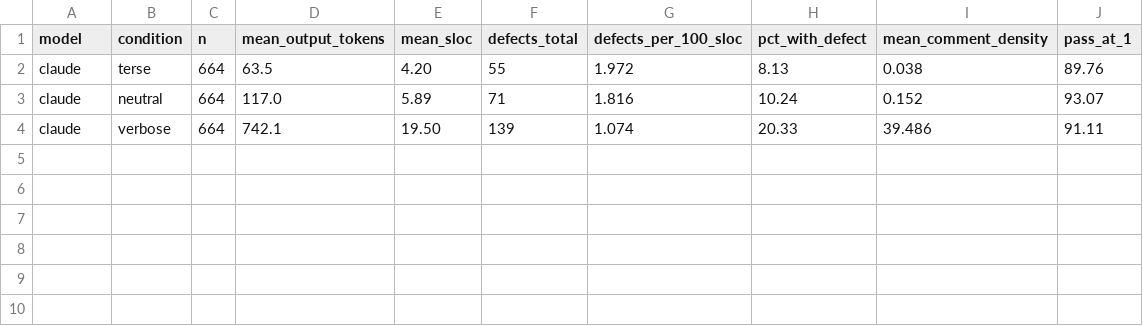
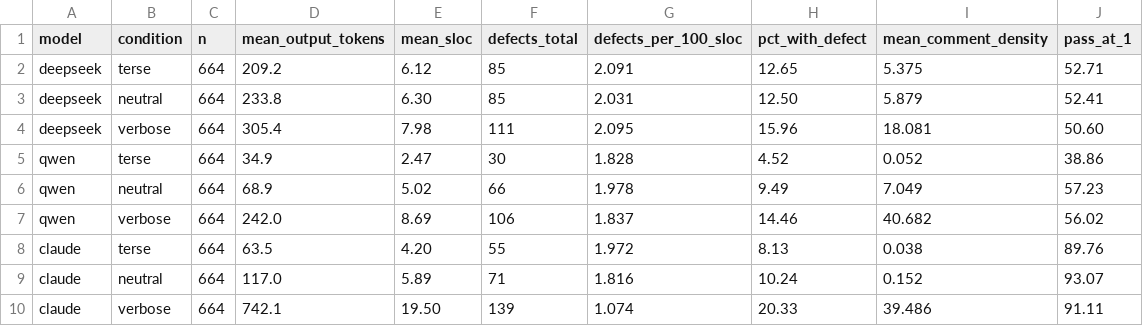
Before and after one commit to kaiyi03/Code-Smells, a CSV file: analysis/tables/token_experiment.csv, drawn as a sheet.

Commit message:
Finish the token experiment, and correct two Claude-only conclusions
All six open-model runs completed at the 2,048 cap, which binds on at most
0.9% -- down from 4.2% at 512, where the verbose arm was being truncated.
Nine runs now, three models by three conditions.

Both conclusions drawn from Claude alone turn out to be wrong.

The per-line dilution is Claude's alone. Its defect rate falls 46% from
terse to verbose; Qwen's and DeepSeek's do not move at all, 1.83 to 1.84
and 2.09 to 2.10. Raw counts rise for everyone. So writing more dilutes
one model's defect rate and leaves the others' exactly where it was, and
the single-model version of this experiment would have reported dilution
as a general property of writing more code. Section 8.7 had declined to
predict this; the answer is that it does not generalise.

Correctness is not uniformly unaffected either. Claude and DeepSeek are
flat across all three conditions, but Qwen's terse arm scores 38.9%
against 57.2% neutral -- 18.3 points, non-overlapping intervals, z = 6.8.
Told to write the shortest solution that works, it writes 35 tokens and
2.5 lines and a fifth of its previously-correct answers stop working.
Brevity has a floor and the weakest model sits closest to it.

The instruction is also not an equally strong treatment: it moves output
by factors of twelve, seven and one and a half across Claude, Qwen and
DeepSeek. Recorded as a limit on the cross-model comparison.

```diff
--- a/analysis/tables/token_experiment.csv
+++ b/analysis/tables/token_experiment.csv
@@ -1,2 +1,8 @@
 model,condition,n,mean_output_tokens,mean_sloc,defects_total,defects_per_100_sloc,pct_with_defect,mean_comment_density,pass_at_1
+deepseek,terse,664,209.2,6.12,85,2.091,12.65,5.375,52.71
+deepseek,neutral,664,233.8,6.30,85,2.031,12.50,5.879,52.41
+deepseek,verbose,664,305.4,7.98,111,2.095,15.96,18.081,50.60
+qwen,terse,664,34.9,2.47,30,1.828,4.52,0.052,38.86
+qwen,neutral,664,68.9,5.02,66,1.978,9.49,7.049,57.23
+qwen,verbose,664,242.0,8.69,106,1.837,14.46,40.682,56.02
 claude,terse,664,63.5,4.20,55,1.972,8.13,0.038,89.76
```
Also changed, not shown: 11 other files.
